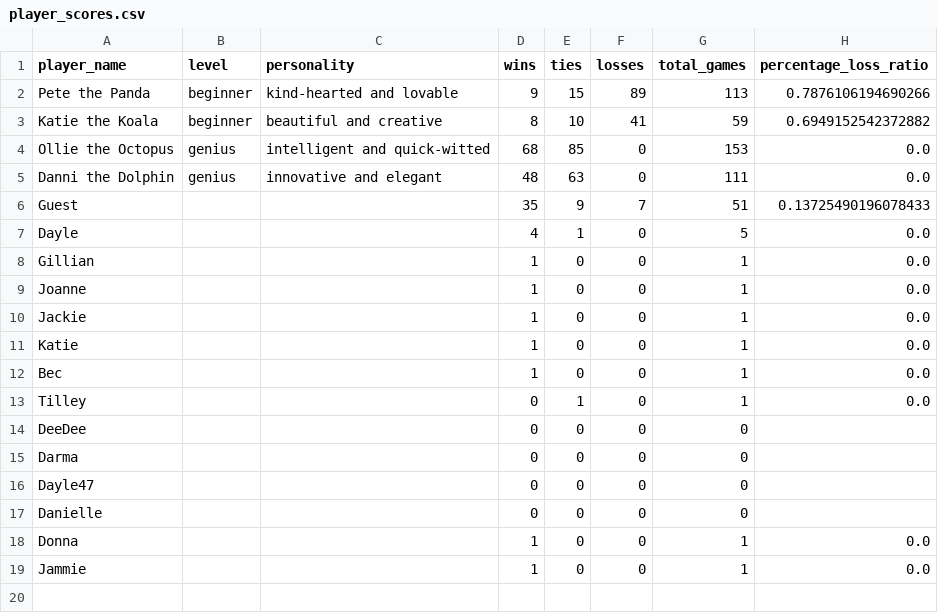
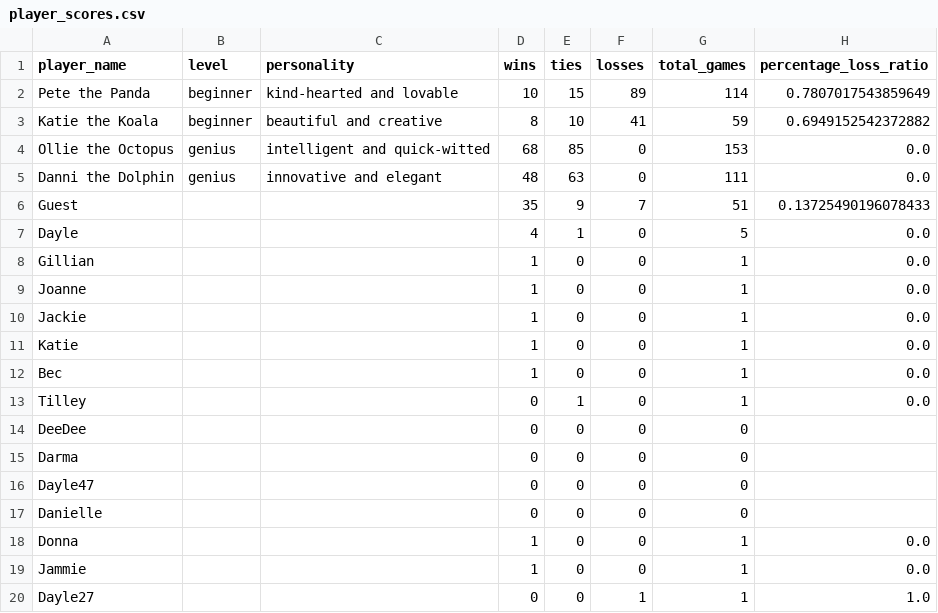
Before and after one commit to dayleclarke/tic-tac-toe-terminal-app, a CSV file: src/player_scores.csv, drawn as a sheet.

```diff
--- a/src/player_scores.csv
+++ b/src/player_scores.csv
@@ -1,3 +1,3 @@
 player_name,level,personality,wins,ties,losses,total_games,percentage_loss_ratio
-Pete the Panda,beginner,kind-hearted and lovable,9,15,89,113,0.7876106194690266
+Pete the Panda,beginner,kind-hearted and lovable,10,15,89,114,0.7807017543859649
 Katie the Koala,beginner,beautiful and creative,8,10,41,59,0.6949152542372882
@@ -19 +19,2 @@ Donna,,,1,0,0,1,0.0
 Jammie,,,1,0,0,1,0.0
+Dayle27,,,0,0,1,1,1.0
```
Also changed, not shown: src/user_credentials.csv, 3 other files.
